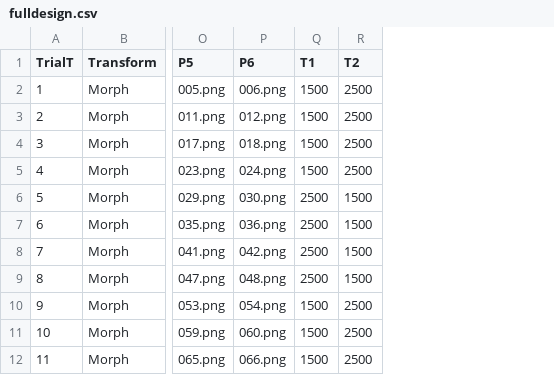
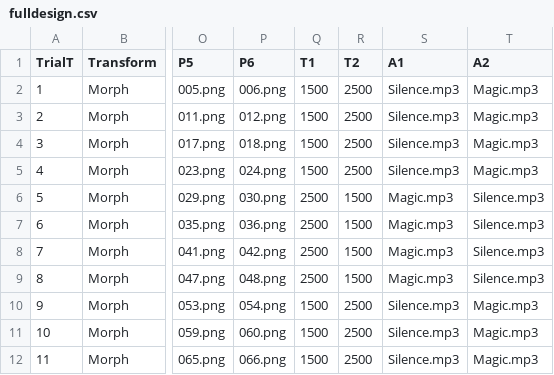
Before and after one commit to gaborbrody/triota, a CSV file: chunk_includes/fulldesign.csv, drawn as a sheet; only a part is shown, gaps mark what is left out; the diff names each change by its address in the sheet, - before the commit and + after, or states it on an @@ line.

```diff
--- a/chunk_includes/fulldesign.csv
+++ b/chunk_includes/fulldesign.csv
+column S (A1), rows 2-12: Silence.mp3 | Silence.mp3 | Silence.mp3 | Silence.mp3 | Magic.mp3 | Magic.mp3 | Magic.mp3 | Magic.mp3 | Silence.mp3 | Silence.mp3 | Silence.mp3
+column T (A2), rows 2-12: Magic.mp3 | Magic.mp3 | Magic.mp3 | Magic.mp3 | Silence.mp3 | Silence.mp3 | Silence.mp3 | Silence.mp3 | Magic.mp3 | Magic.mp3 | Magic.mp3
```
Also changed, not shown: 1 other file.
